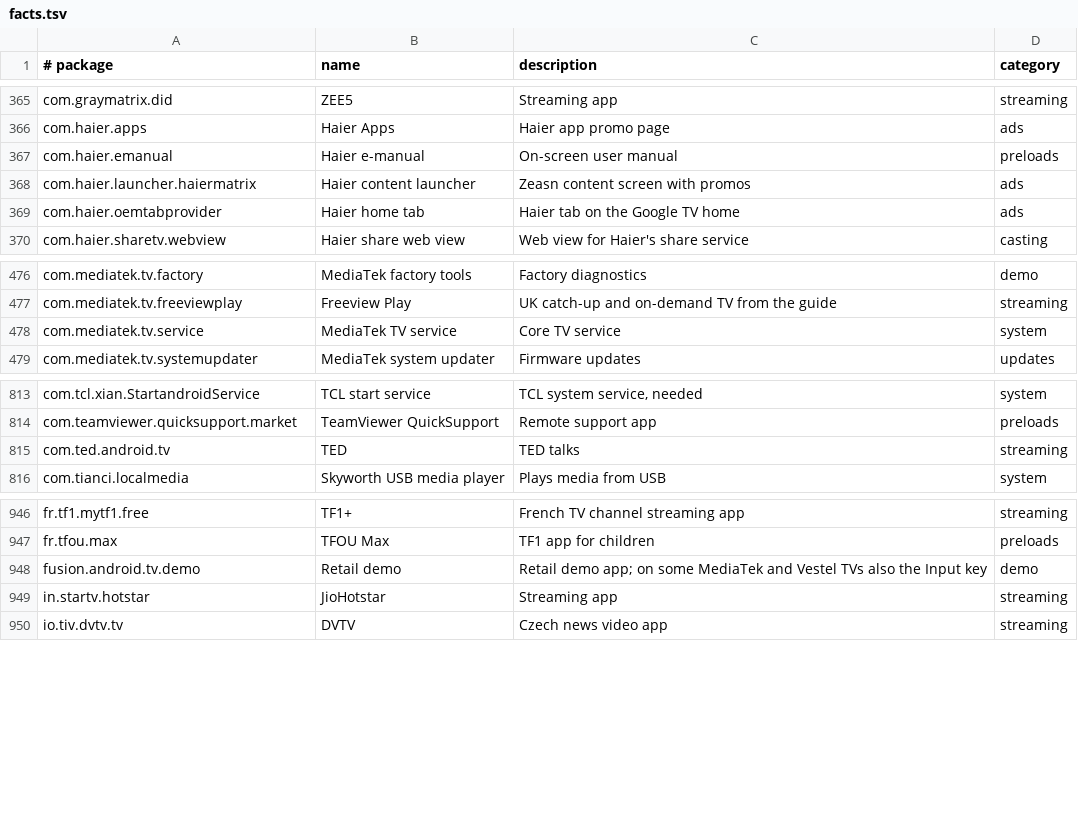
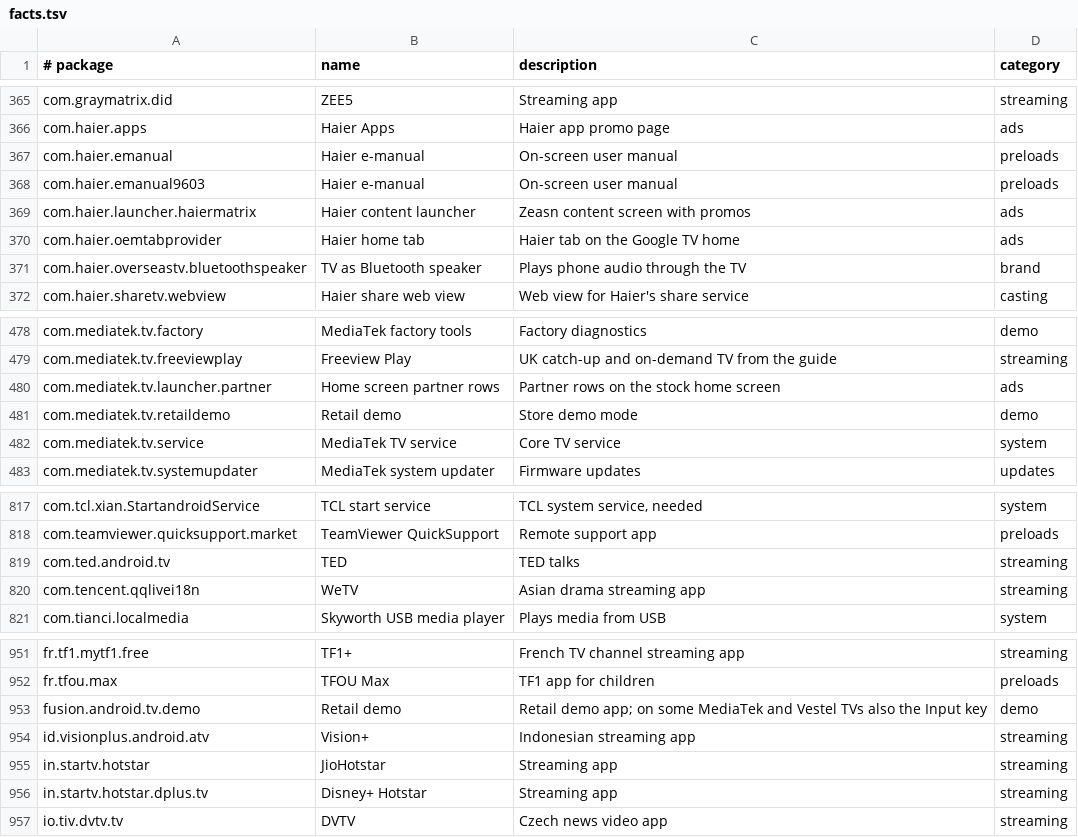
Before and after one commit to 3doxupox/cleanyourtv-app, a TSV file: core/spec/src/main/resources/tv/cleanyour/core/spec/facts.tsv, drawn as a sheet; only a part is shown, gaps mark what is left out.

```diff
--- a/core/spec/src/main/resources/tv/cleanyour/core/spec/facts.tsv
+++ b/core/spec/src/main/resources/tv/cleanyour/core/spec/facts.tsv
@@ -367,4 +367,6 @@ com.haier.apps	Haier Apps	Haier app promo page	ads
 com.haier.emanual	Haier e-manual	On-screen user manual	preloads
+com.haier.emanual9603	Haier e-manual	On-screen user manual	preloads
 com.haier.launcher.haiermatrix	Haier content launcher	Zeasn content screen with promos	ads
 com.haier.oemtabprovider	Haier home tab	Haier tab on the Google TV home	ads
+com.haier.overseastv.bluetoothspeaker	TV as Bluetooth speaker	Plays phone audio through the TV	brand
 com.haier.sharetv.webview	Haier share web view	Web view for Haier's share service	casting
@@ -477,2 +479,4 @@ com.mediatek.tv.factory	MediaTek factory tools	Factory diagnostics	demo
 com.mediatek.tv.freeviewplay	Freeview Play	UK catch-up and on-demand TV from the guide	streaming
+com.mediatek.tv.launcher.partner	Home screen partner rows	Partner rows on the stock home screen	ads
+com.mediatek.tv.retaildemo	Retail demo	Store demo mode	demo
 com.mediatek.tv.service	MediaTek TV service	Core TV service	system
@@ -815,2 +819,3 @@ com.teamviewer.quicksupport.market	TeamViewer QuickSupport	Remote support app	pr
 com.ted.android.tv	TED	TED talks	streaming
+com.tencent.qqlivei18n	WeTV	Asian drama streaming app	streaming
 com.tianci.localmedia	Skyworth USB media player	Plays media from USB	system
@@ -948,3 +953,5 @@ fr.tfou.max	TFOU Max	TF1 app for children	preloads
 fusion.android.tv.demo	Retail demo	Retail demo app; on some MediaTek and Vestel TVs also the Input key	demo
+id.visionplus.android.atv	Vision+	Indonesian streaming app	streaming
 in.startv.hotstar	JioHotstar	Streaming app	streaming
+in.startv.hotstar.dplus.tv	Disney+ Hotstar	Streaming app	streaming
 io.tiv.dvtv.tv	DVTV	Czech news video app	streaming
```
Also changed, not shown: core/spec/upstream-feedback/curation-notes.tsv, 5 other files.
